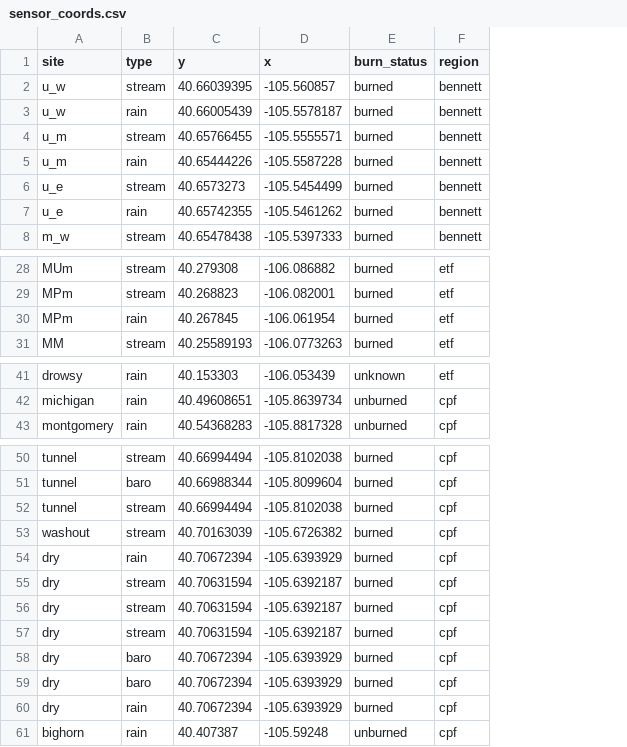
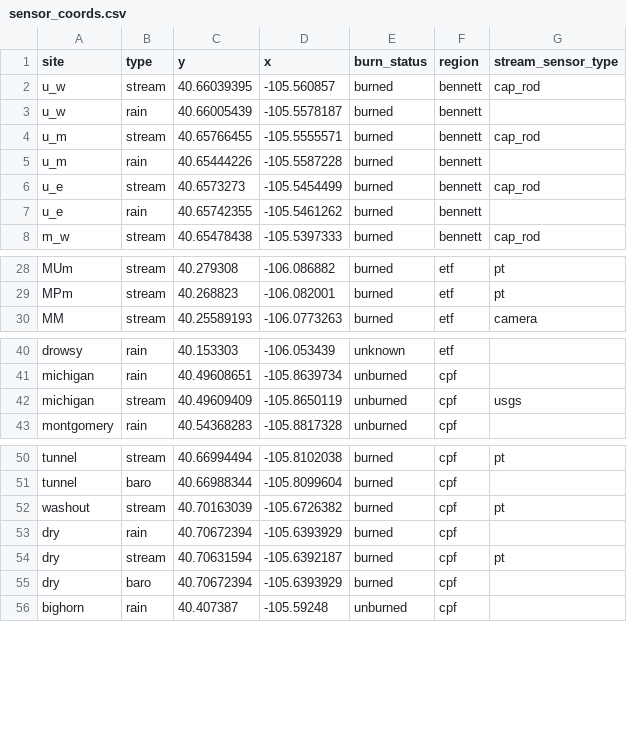
Before and after one commit to searsmg/post-fire_rainfall, a CSV file: data/sensor_coords.csv, drawn as a sheet; only a part is shown, gaps mark what is left out; removed rows and columns are numbered as before the commit, all else as after; the diff covers the shown part only; the diff names each change by its address in the sheet, - before the commit and + after, or states it on an @@ line.

```diff
--- a/data/sensor_coords.csv
+++ b/data/sensor_coords.csv
+column G (stream_sensor_type), rows 2-8: cap_rod |  | cap_rod |  | cap_rod |  | cap_rod; rows 28-30: pt | pt | camera; rows 50-54: pt |  | pt |  | pt
-row 30: MPm | rain | 40.267845 | -106.061954 | burned | etf
+row 42: michigan | stream | 40.49609409 | -105.8650119 | unburned | cpf | usgs
-row 52: tunnel | stream | 40.66994494 | -105.8102038 | burned | cpf
-row 56: dry | stream | 40.70631594 | -105.6392187 | burned | cpf
-row 57: dry | stream | 40.70631594 | -105.6392187 | burned | cpf
-row 59: dry | baro | 40.70672394 | -105.6393929 | burned | cpf
-row 60: dry | rain | 40.70672394 | -105.6393929 | burned | cpf
```
Also changed, not shown: 4 edited cells elsewhere in this file, 5 other files.
